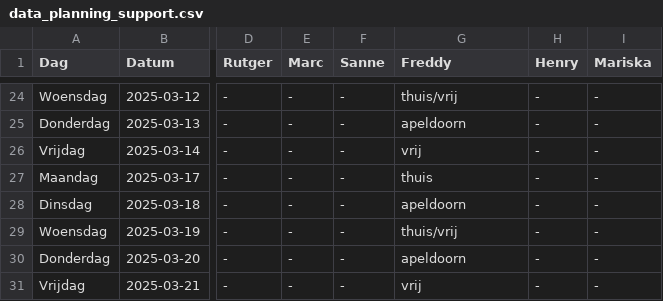
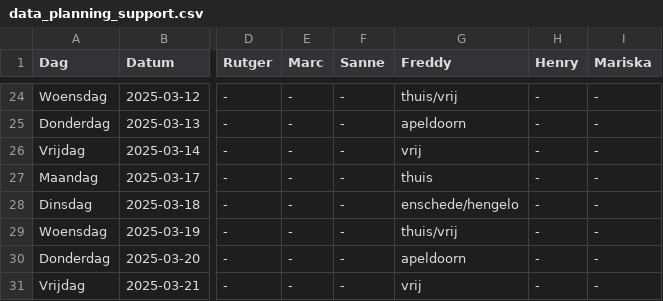
Before and after one commit to Britttvg/planning-tool, a CSV file: src/data/data_planning_support.csv, drawn as a sheet; only a part is shown, gaps mark what is left out; the diff names each change by its address in the sheet, - before the commit and + after, or states it on an @@ line.

Commit message:
Update CSV src/data/data_planning_support.csv, time 2025-03-10 08:42:15.973631

```diff
--- a/src/data/data_planning_support.csv
+++ b/src/data/data_planning_support.csv
-G28 (Freddy): apeldoorn
+G28 (Freddy): enschede/hengelo
```
